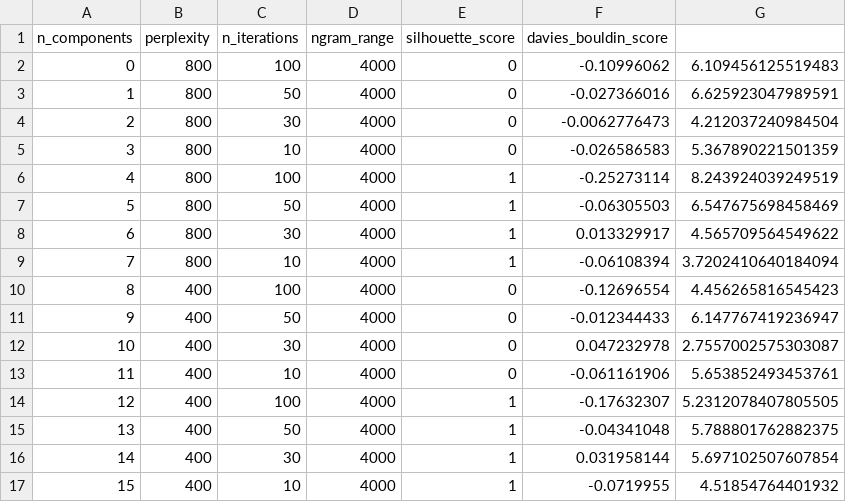
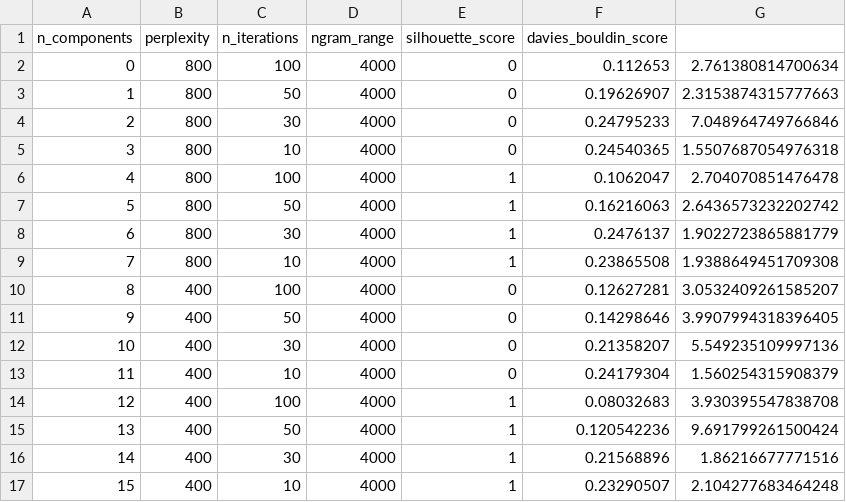
Before and after one commit to OlivierLegrand/P7, a CSV file: P6/tsne_gs_results.csv, drawn as a sheet; only a part is shown; the diff covers the shown part only.

```diff
--- a/P6/tsne_gs_results.csv
+++ b/P6/tsne_gs_results.csv
@@ -1,17 +1,17 @@
 n_components,perplexity,n_iterations,ngram_range,silhouette_score,davies_bouldin_score
-0,800,100,4000,0,-0.10996062,6.109456125519483
-1,800,50,4000,0,-0.027366016,6.625923047989591
-2,800,30,4000,0,-0.0062776473,4.212037240984504
-3,800,10,4000,0,-0.026586583,5.367890221501359
-4,800,100,4000,1,-0.25273114,8.243924039249519
-5,800,50,4000,1,-0.06305503,6.547675698458469
-6,800,30,4000,1,0.013329917,4.565709564549622
-7,800,10,4000,1,-0.06108394,3.7202410640184094
-8,400,100,4000,0,-0.12696554,4.456265816545423
-9,400,50,4000,0,-0.012344433,6.147767419236947
-10,400,30,4000,0,0.047232978,2.7557002575303087
-11,400,10,4000,0,-0.061161906,5.653852493453761
-12,400,100,4000,1,-0.17632307,5.2312078407805505
-13,400,50,4000,1,-0.04341048,5.788801762882375
-14,400,30,4000,1,0.031958144,5.697102507607854
-15,400,10,4000,1,-0.0719955,4.51854764401932
+0,800,100,4000,0,0.112653,2.761380814700634
+1,800,50,4000,0,0.19626907,2.3153874315777663
+2,800,30,4000,0,0.24795233,7.048964749766846
+3,800,10,4000,0,0.24540365,1.5507687054976318
+4,800,100,4000,1,0.1062047,2.704070851476478
+5,800,50,4000,1,0.16216063,2.6436573232202742
+6,800,30,4000,1,0.2476137,1.9022723865881779
+7,800,10,4000,1,0.23865508,1.9388649451709308
+8,400,100,4000,0,0.12627281,3.0532409261585207
+9,400,50,4000,0,0.14298646,3.9907994318396405
+10,400,30,4000,0,0.21358207,5.549235109997136
+11,400,10,4000,0,0.24179304,1.560254315908379
+12,400,100,4000,1,0.08032683,3.930395547838708
+13,400,50,4000,1,0.120542236,9.691799261500424
+14,400,30,4000,1,0.21568896,1.86216677771516
+15,400,10,4000,1,0.23290507,2.104277683464248
```
Also changed, not shown: 32 edited cells elsewhere in this file, 7 other files.
